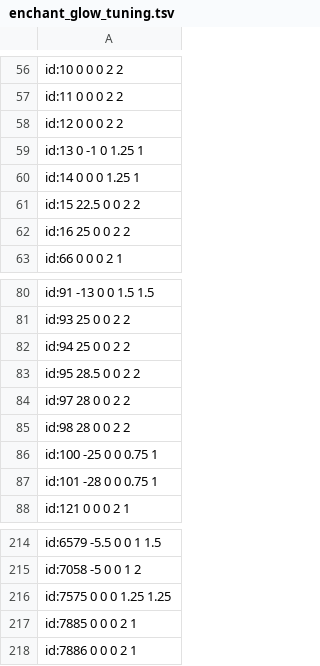
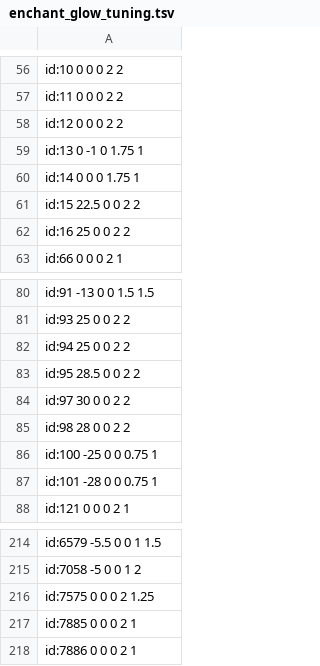
Before and after one commit to kdo70/a1_l2j, a TSV file: tools/client/enchant_glow_tuning.tsv, drawn as a sheet; only a part is shown, gaps mark what is left out; the diff covers the shown part only.

```diff
--- a/tools/client/enchant_glow_tuning.tsv
+++ b/tools/client/enchant_glow_tuning.tsv
@@ -58,4 +58,4 @@ id:11    0      0      0      2       2
 id:12    0      0      0      2       2
-id:13    0      -1     0      1.25    1
-id:14    0      0      0      1.25    1
+id:13    0      -1     0      1.75    1
+id:14    0      0      0      1.75    1
 id:15    22.5   0      0      2       2
@@ -83,3 +83,3 @@ id:94    25     0      0      2       2
 id:95    28.5   0      0      2       2
-id:97    28     0      0      2       2
+id:97    30     0      0      2       2
 id:98    28     0      0      2       2
@@ -215,3 +215,3 @@ id:6579  -5.5   0      0      1       1.5
 id:7058  -5     0      0      1       2
-id:7575  0      0      0      1.25    1.25
+id:7575  0      0      0      2       1.25
 id:7885  0      0      0      2       1
```
Also changed, not shown: 3 added rows and 17 edited cells elsewhere in this file, tools/weapons/generated/client_items.tsv, tools/weapons/generated/upgrade_chain.tsv, 36 other files.
